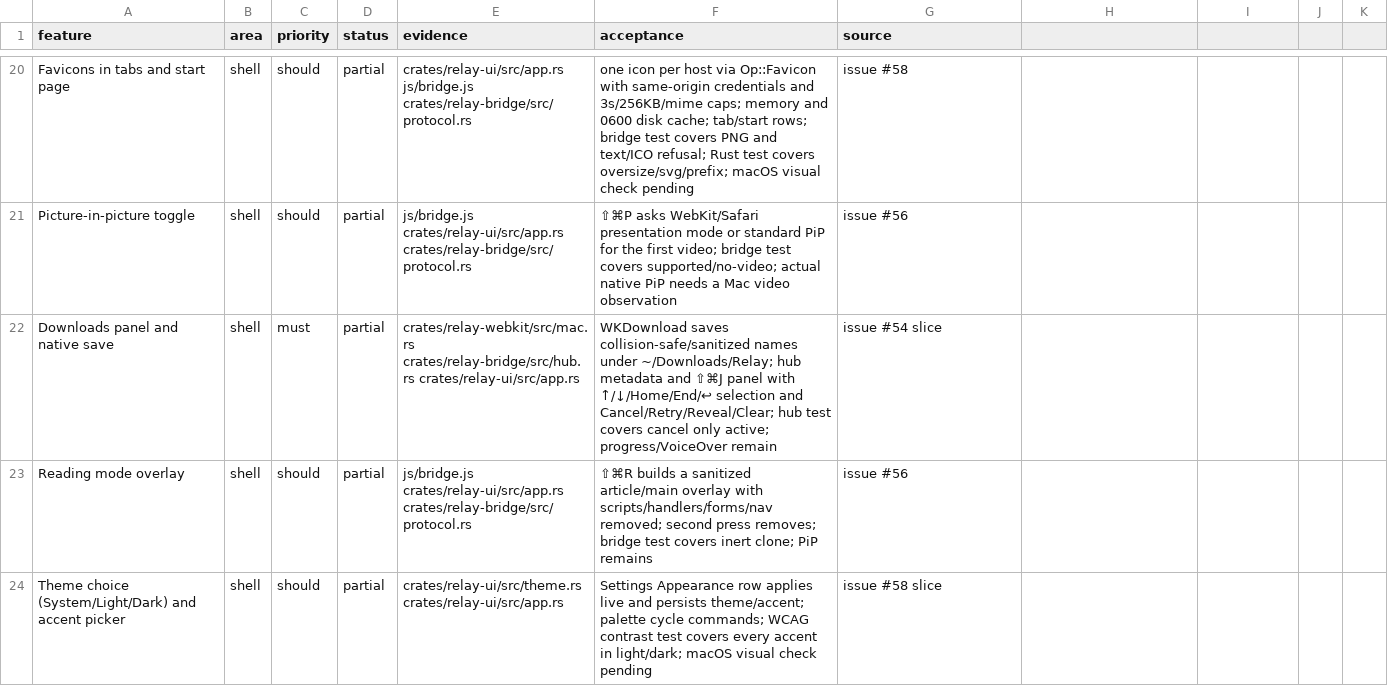
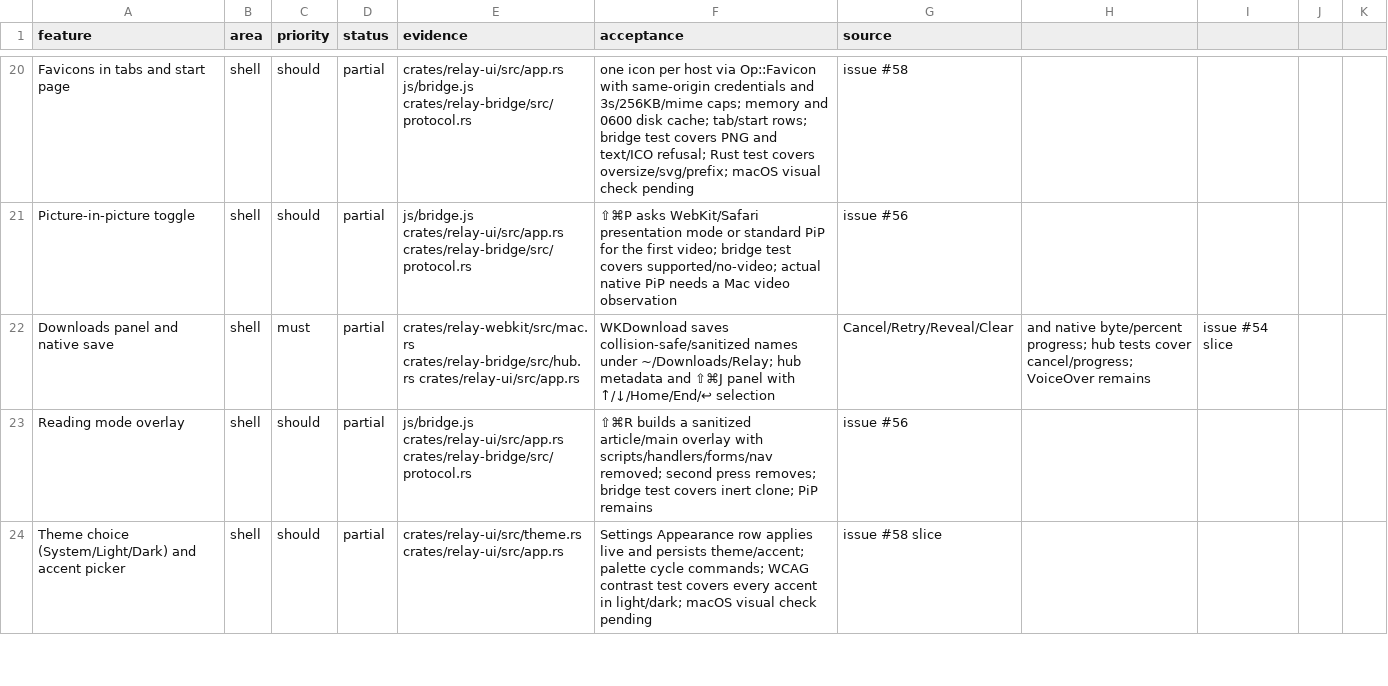
Before and after one commit to TomSzenessy/RelayBrowser, a CSV file: docs/product/features.csv, drawn as a sheet; only a part is shown, gaps mark what is left out.

Commit message:
feat(downloads): native byte progress in the panel (#127)
Downloads carry optional received/total bytes; macOS reads WKDownload's NSProgress through the retained handler and polls only active rows at 500ms. The panel shows received/total and percent, falling back when total is 0; finished rows keep their last progress and polling stops when none are active. Hub test covers update/clamp/finished.

Fixes #126

Co-authored-by: dsh <dsh@localhost>

```diff
--- a/docs/product/features.csv
+++ b/docs/product/features.csv
@@ -21,3 +21,3 @@ Favicons in tabs and start page,shell,should,partial,crates/relay-ui/src/app.rs
 Picture-in-picture toggle,shell,should,partial,js/bridge.js crates/relay-ui/src/app.rs crates/relay-bridge/src/protocol.rs,⇧⌘P asks WebKit/Safari presentation mode or standard PiP for the first video; bridge test covers supported/no-video; actual native PiP needs a Mac video observation,issue #56
-Downloads panel and native save,shell,must,partial,crates/relay-webkit/src/mac.rs crates/relay-bridge/src/hub.rs crates/relay-ui/src/app.rs,WKDownload saves collision-safe/sanitized names under ~/Downloads/Relay; hub metadata and ⇧⌘J panel with ↑/↓/Home/End/↩ selection and Cancel/Retry/Reveal/Clear; hub test covers cancel only active; progress/VoiceOver remain,issue #54 slice
+Downloads panel and native save,shell,must,partial,crates/relay-webkit/src/mac.rs crates/relay-bridge/src/hub.rs crates/relay-ui/src/app.rs,WKDownload saves collision-safe/sanitized names under ~/Downloads/Relay; hub metadata and ⇧⌘J panel with ↑/↓/Home/End/↩ selection, Cancel/Retry/Reveal/Clear, and native byte/percent progress; hub tests cover cancel/progress; VoiceOver remains,issue #54 slice
 Reading mode overlay,shell,should,partial,js/bridge.js crates/relay-ui/src/app.rs crates/relay-bridge/src/protocol.rs,⇧⌘R builds a sanitized article/main overlay with scripts/handlers/forms/nav removed; second press removes; bridge test covers inert clone; PiP remains,issue #56
```
Also changed, not shown: 7 other files.
